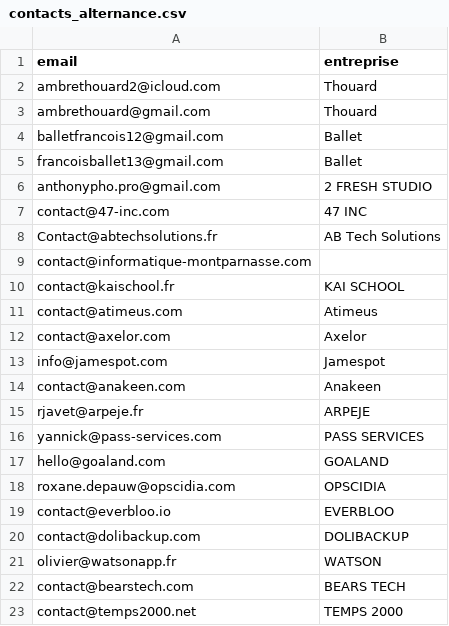
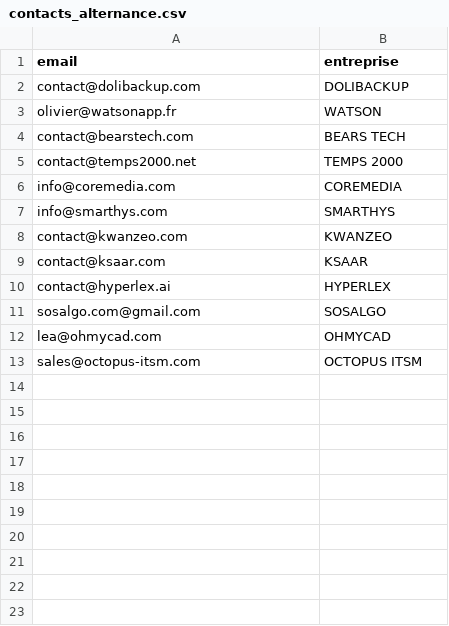
Before and after one commit to balletFrancois18/SiteInternet, a CSV file: automatisation/contacts_alternance.csv, drawn as a sheet; only a part is shown; the shorter side is filled out with more unchanged rows; the diff names each change by its address in the sheet, - before the commit and + after, or states it on an @@ line.

```diff
--- a/automatisation/contacts_alternance.csv
+++ b/automatisation/contacts_alternance.csv
-row 2: ambrethouard2@icloud.com | Thouard
-row 3: ambrethouard@gmail.com | Thouard
-row 4: balletfrancois12@gmail.com | Ballet
-row 5: francoisballet13@gmail.com | Ballet
-row 6: anthonypho.pro@gmail.com | 2 FRESH STUDIO
-row 7: contact@47-inc.com | 47 INC
-row 8: Contact@abtechsolutions.fr | AB Tech Solutions
-row 9: contact@informatique-montparnasse.com
-row 10: contact@kaischool.fr | KAI SCHOOL
-row 11: contact@atimeus.com | Atimeus
-row 12: contact@axelor.com | Axelor
-row 13: info@jamespot.com | Jamespot
-row 14: contact@anakeen.com | Anakeen
-row 15: rjavet@arpeje.fr | ARPEJE
-row 16: yannick@pass-services.com | PASS SERVICES
-row 17: hello@goaland.com | GOALAND
-row 18: roxane.depauw@opscidia.com | OPSCIDIA
-row 19: contact@everbloo.io | EVERBLOO
```
Also changed, not shown: 6 other files.
